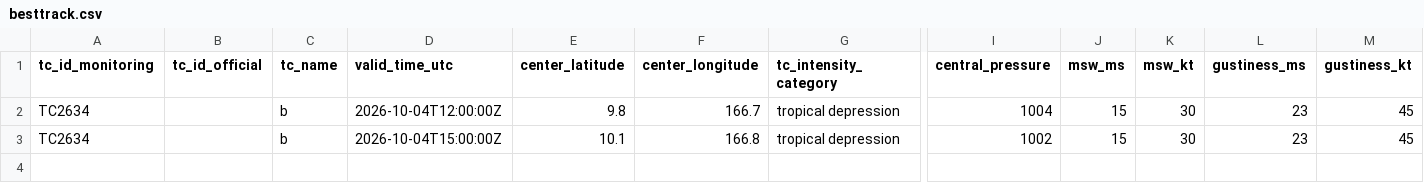
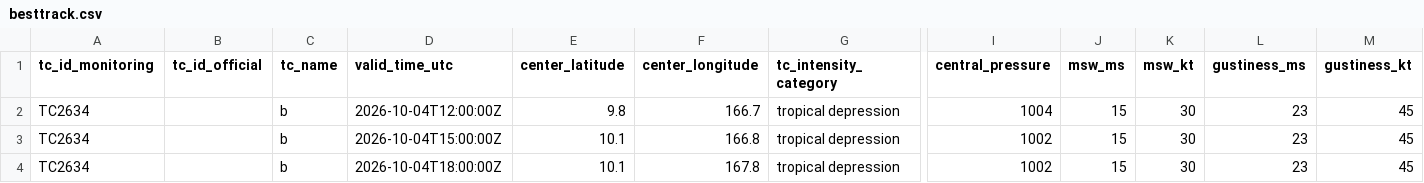
Before and after one commit to beuraieon-a/jma-tc-tracker, a CSV file: data/TC2634_TD_b/besttrack.csv, drawn as a sheet; only a part is shown, gaps mark what is left out; rows hold the shown columns only; the diff names each change by its address in the sheet, - before the commit and + after, or states it on an @@ line.

Commit message:
data: 37226919855 2026-10-04T19:05:25Z

```diff
--- a/data/TC2634_TD_b/besttrack.csv
+++ b/data/TC2634_TD_b/besttrack.csv
+row 4: TC2634 |  | b | 2026-10-04T18:00:00Z | 10.1 | 167.8 | tropical depression | 1002 | 15 | 30 | 23 | 45
```
Also changed, not shown: 4 other files.
